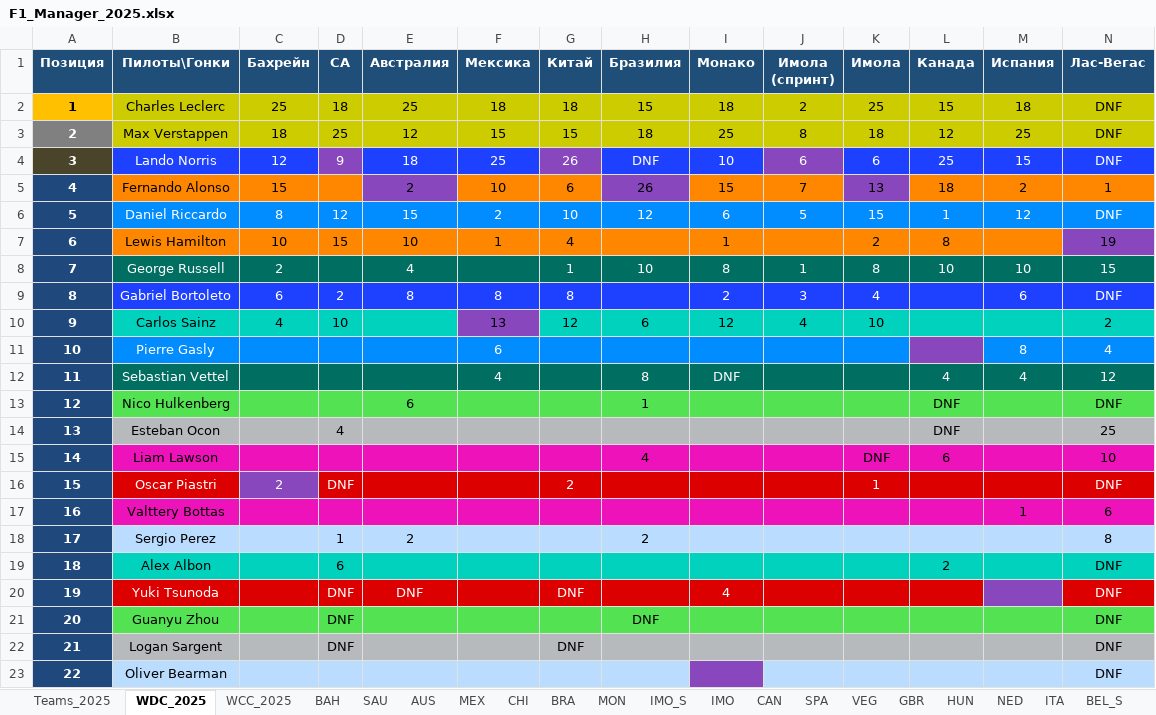
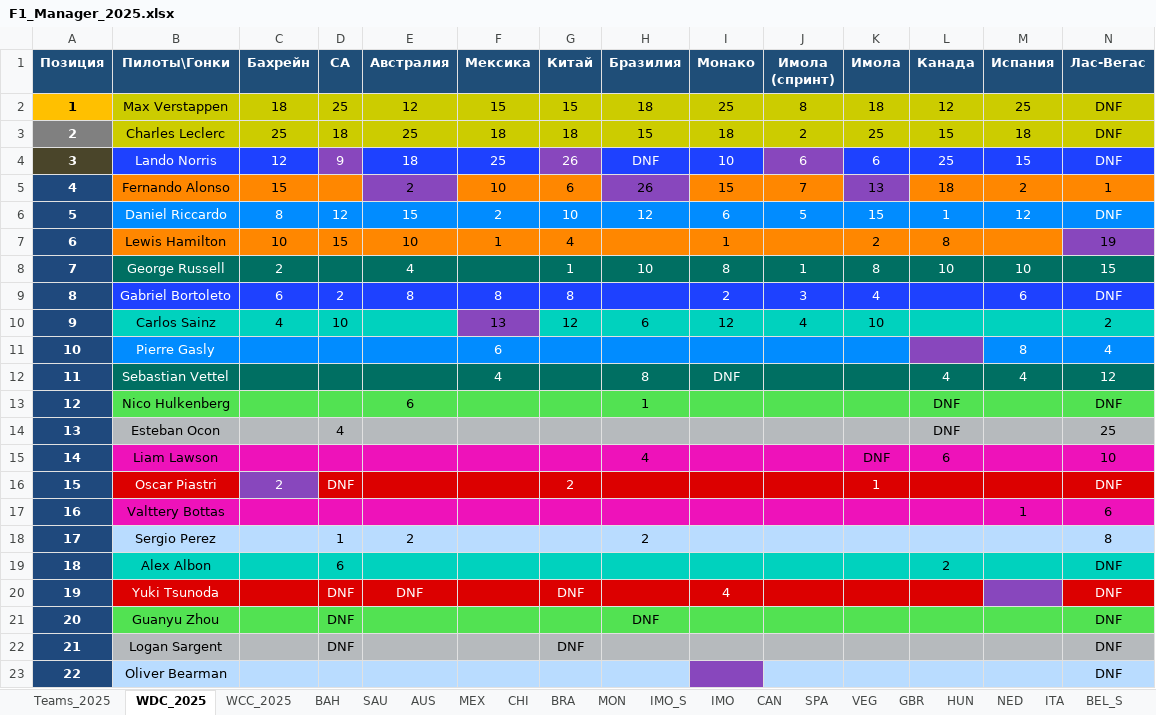
Before and after one commit to Nirruss/F1_Manager_Career_VoltEdge, an Excel workbook: F1_Manager_2025.xlsx, sheet WDC_2025, drawn as a sheet; only a part is shown; values as stored, in another font and other column widths than the file's, no borders; removed rows and columns are numbered as before the commit, all else as after; rows hold the shown columns only; the diff names each change by its address in the sheet, - before the commit and + after, or states it on an @@ line.

Commit message:
fix 84

```diff
--- a/F1_Manager_2025.xlsx (sheet WDC_2025)
+++ b/F1_Manager_2025.xlsx (sheet WDC_2025)
-row 2: 1 | Charles Leclerc | 25 | 18 | 25 | 18 | 18 | 15 | 18 | 2 | 25 | 15 | 18 | DNF
-A2 (Позиция): 2
+A2 (Позиция): 1
@@ A2 fill: #808080 → #FFC000, text colour: #FFFFFF → black @@
+row 3: 2 | Charles Leclerc | 25 | 18 | 25 | 18 | 18 | 15 | 18 | 2 | 25 | 15 | 18 | DNF
```
Also changed, not shown: formulas that keep their value.
